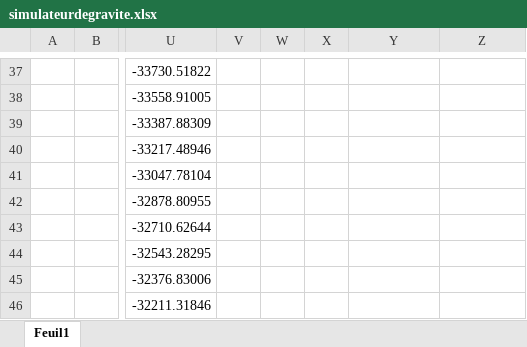
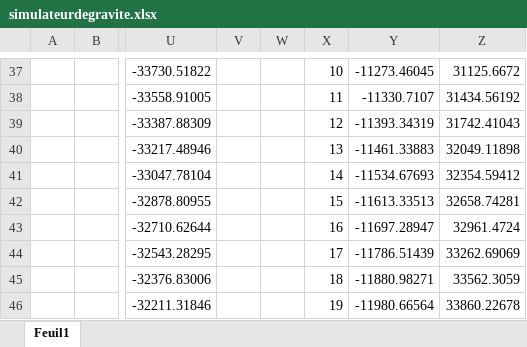
Before and after one commit to aim3eau/remise, an Excel workbook: simulateurdegravite.xlsx, sheet Feuil1, drawn as a sheet; only a part is shown, gaps mark what is left out; values as stored, in another font and other column widths than the file's, no borders; charts and pictures not drawn; the diff covers the shown part only; the diff names each change by its address in the sheet, - before the commit and + after, or states it on an @@ line.

```diff
--- a/simulateurdegravite.xlsx (sheet Feuil1)
+++ b/simulateurdegravite.xlsx (sheet Feuil1)
-X37: (empty)
+X37: 10
-Y37: (empty)
+Y37: -11273.46045
-Z37: (empty)
+Z37: 31125.6672
-X38: (empty)
+X38: 11
-Y38: (empty)
+Y38: -11330.7107
-Z38: (empty)
+Z38: 31434.56192
-X39: (empty)
+X39: 12
-Y39: (empty)
+Y39: -11393.34319
-Z39: (empty)
+Z39: 31742.41043
-X40: (empty)
+X40: 13
-Y40: (empty)
+Y40: -11461.33883
-Z40: (empty)
+Z40: 32049.11898
-X41: (empty)
+X41: 14
-Y41: (empty)
+Y41: -11534.67693
-Z41: (empty)
+Z41: 32354.59412
-X42: (empty)
+X42: 15
-Y42: (empty)
+Y42: -11613.33513
-Z42: (empty)
+Z42: 32658.74281
-X43: (empty)
+X43: 16
-Y43: (empty)
+Y43: -11697.28947
-Z43: (empty)
+Z43: 32961.4724
-X44: (empty)
+X44: 17
-Y44: (empty)
+Y44: -11786.51439
-Z44: (empty)
+Z44: 33262.69069
-X45: (empty)
+X45: 18
-Y45: (empty)
+Y45: -11880.98271
-Z45: (empty)
+Z45: 33562.3059
-X46: (empty)
+X46: 19
-Y46: (empty)
+Y46: -11980.66564
-Z46: (empty)
+Z46: 33860.22678
```
Also changed, not shown: 1061 edited cells elsewhere in this sheet, charts or pictures.
